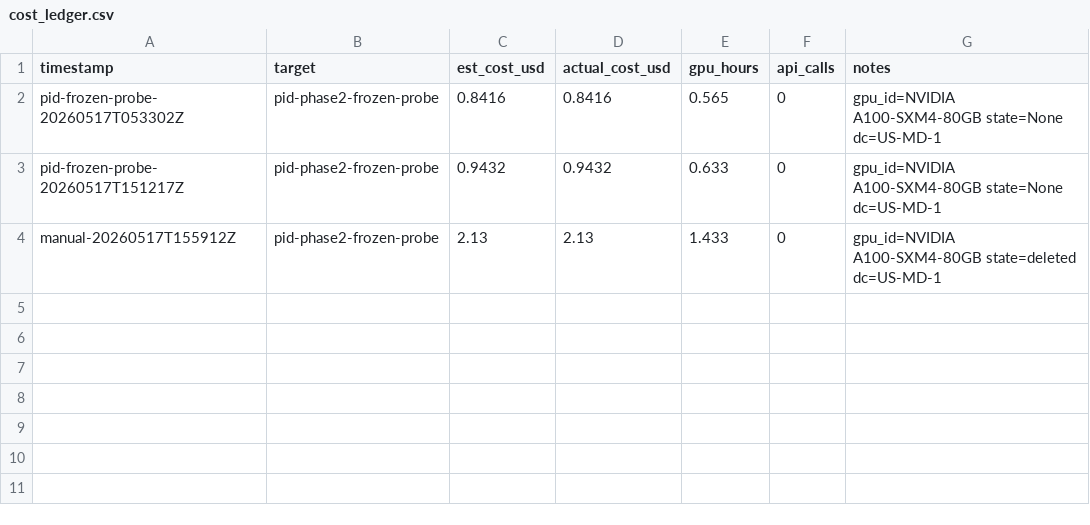
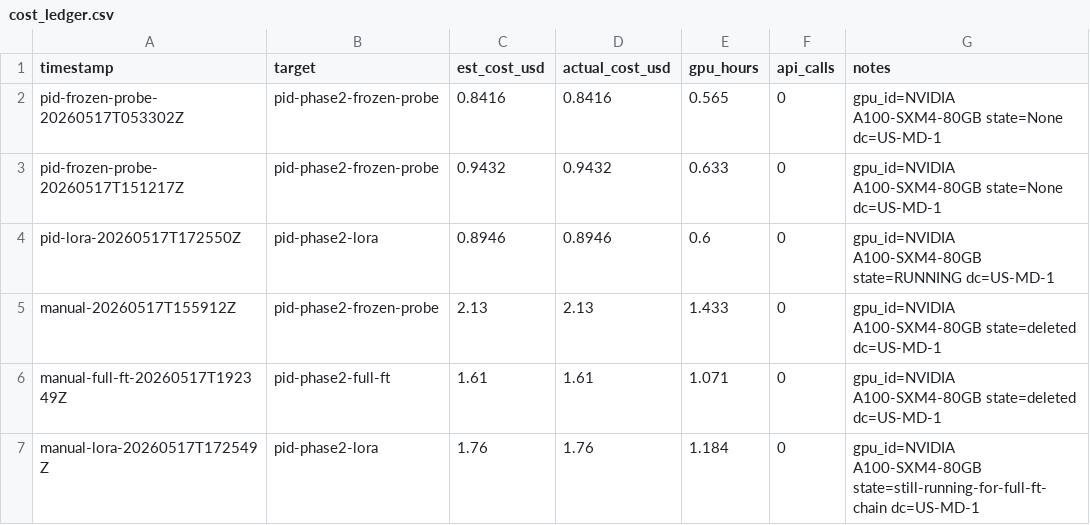
Before and after one commit to brandon-behring/prompt-injection-detection-prototype, a CSV file: evals/cost_ledger.csv, drawn as a sheet; the diff names each change by its address in the sheet, - before the commit and + after, or states it on an @@ line.

```diff
--- a/evals/cost_ledger.csv
+++ b/evals/cost_ledger.csv
+row 4: pid-lora-20260517T172550Z | pid-phase2-lora | 0.8946 | 0.8946 | 0.6 | 0 | gpu_id=NVIDIA A100-SXM4-80GB state=RUNNING dc=US-MD-1
+row 6: manual-full-ft-20260517T192349Z | pid-phase2-full-ft | 1.61 | 1.61 | 1.071 | 0 | gpu_id=NVIDIA A100-SXM4-80GB state=deleted dc=US-MD-1
+row 7: manual-lora-20260517T172549Z | pid-phase2-lora | 1.76 | 1.76 | 1.184 | 0 | gpu_id=NVIDIA A100-SXM4-80GB state=still-running-for-full-ft-chain dc=US-MD-1
```
Also changed, not shown: 15 other files.
